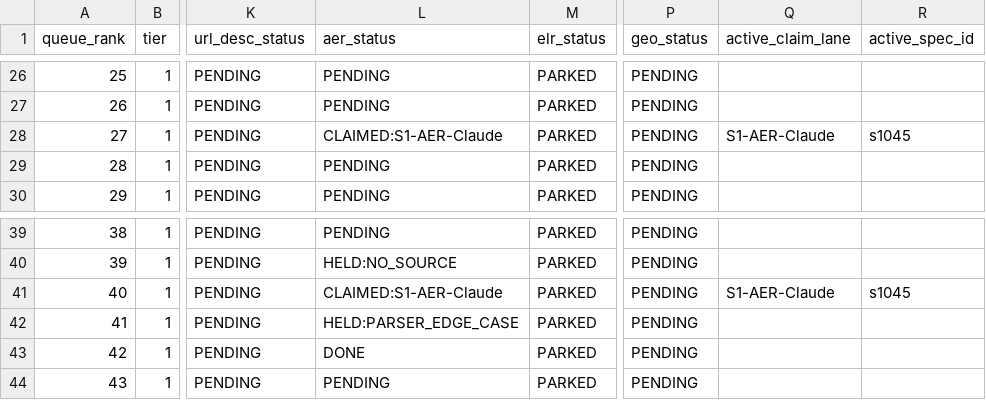
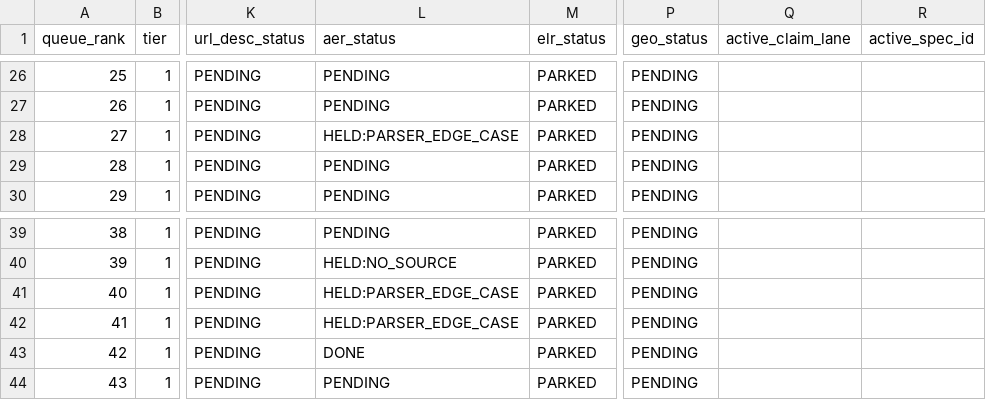
Before and after one commit to msinghbs-ai/coursefinder-admin, a CSV file: docs/monitoring/PROVIDER-ENRICHMENT-QUEUE.csv, drawn as a sheet; only a part is shown, gaps mark what is left out; the diff names each change by its address in the sheet, - before the commit and + after, or states it on an @@ line.

```diff
--- a/docs/monitoring/PROVIDER-ENRICHMENT-QUEUE.csv
+++ b/docs/monitoring/PROVIDER-ENRICHMENT-QUEUE.csv
-L28 (aer_status): CLAIMED:S1-AER-Claude
+L28 (aer_status): HELD:PARSER_EDGE_CASE
-Q28 (active_claim_lane): S1-AER-Claude
+Q28 (active_claim_lane): (empty)
-R28 (active_spec_id): s1045
+R28 (active_spec_id): (empty)
-L41 (aer_status): CLAIMED:S1-AER-Claude
+L41 (aer_status): HELD:PARSER_EDGE_CASE
-Q41 (active_claim_lane): S1-AER-Claude
+Q41 (active_claim_lane): (empty)
-R41 (active_spec_id): s1045
+R41 (active_spec_id): (empty)
```
